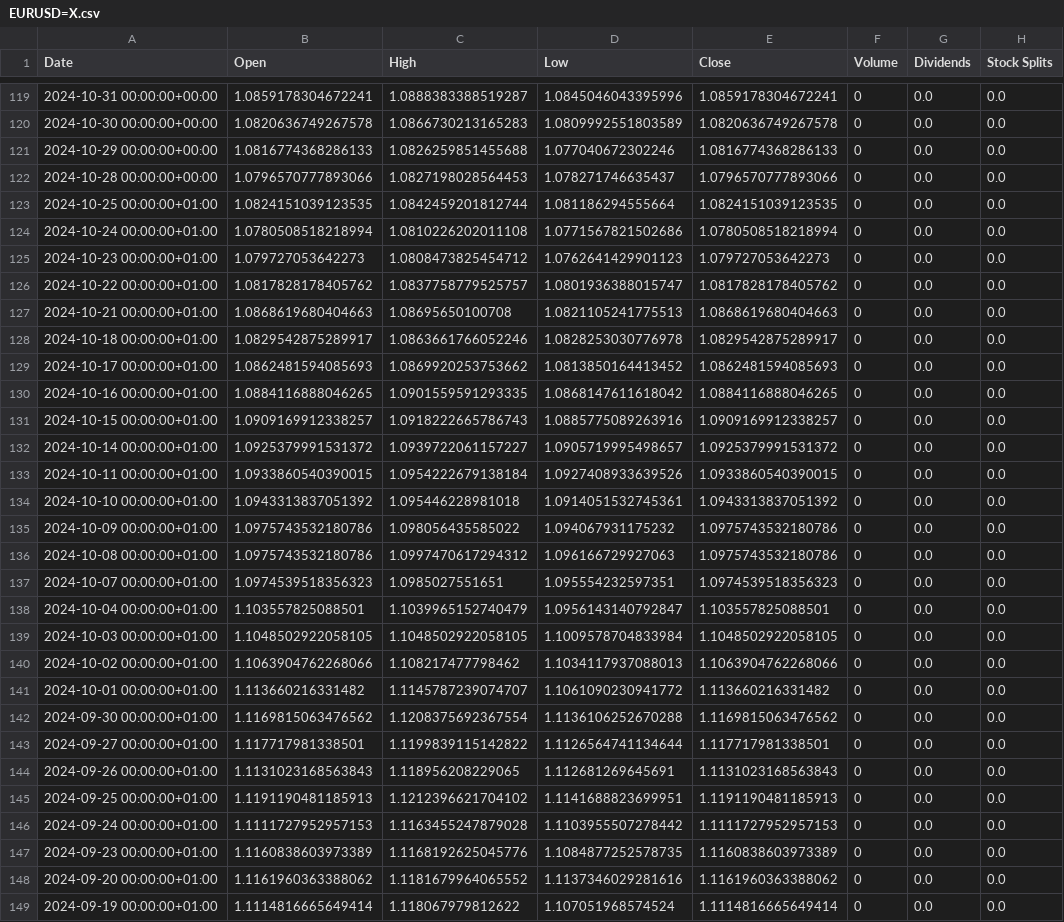
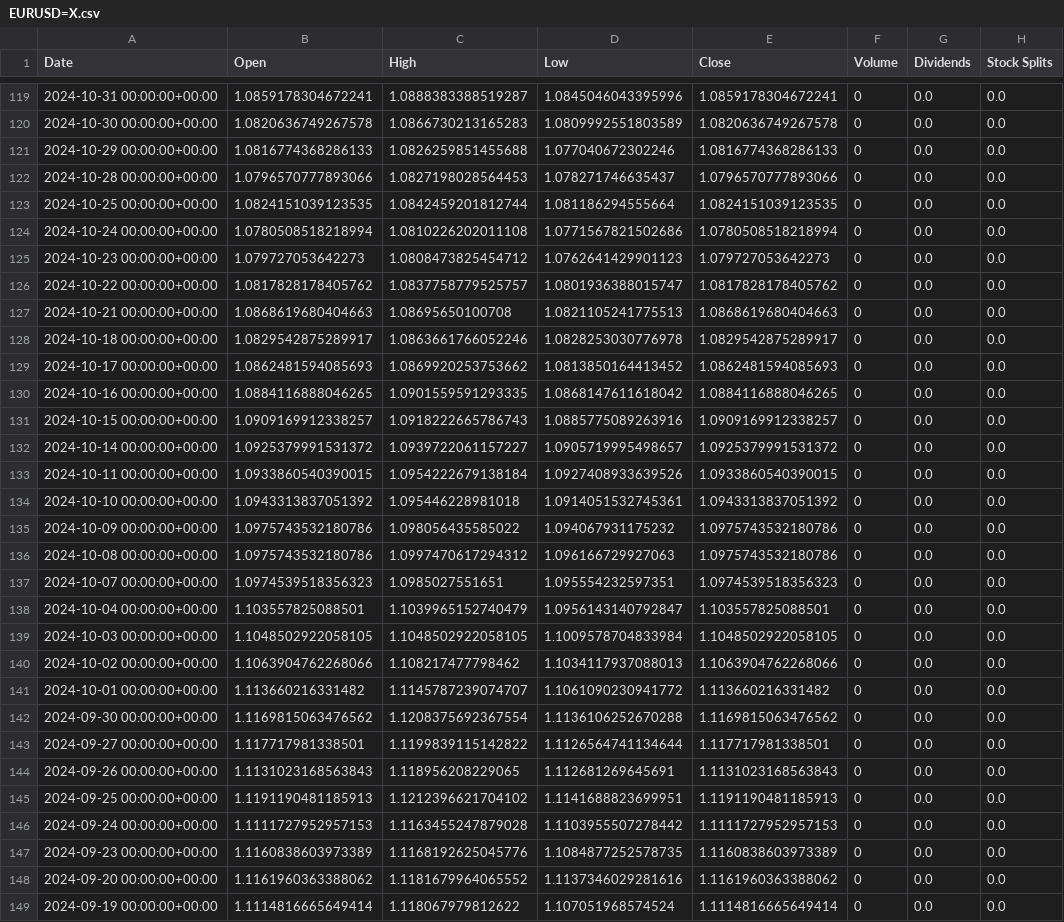
Before and after one commit to Fcardoso-AIML/Quant-LSTM, a CSV file: yf data/EURUSD=X.csv, drawn as a sheet; only a part is shown, gaps mark what is left out; the diff covers the shown part only; the diff names each change by its address in the sheet, - before the commit and + after, or states it on an @@ line.

```diff
--- a/yf data/EURUSD=X.csv
+++ b/yf data/EURUSD=X.csv
-A123 (Date): 2024-10-25 00:00:00+01:00
+A123 (Date): 2024-10-25 00:00:00+00:00
-A124 (Date): 2024-10-24 00:00:00+01:00
+A124 (Date): 2024-10-24 00:00:00+00:00
-A125 (Date): 2024-10-23 00:00:00+01:00
+A125 (Date): 2024-10-23 00:00:00+00:00
-A126 (Date): 2024-10-22 00:00:00+01:00
+A126 (Date): 2024-10-22 00:00:00+00:00
-A127 (Date): 2024-10-21 00:00:00+01:00
+A127 (Date): 2024-10-21 00:00:00+00:00
-A128 (Date): 2024-10-18 00:00:00+01:00
+A128 (Date): 2024-10-18 00:00:00+00:00
-A129 (Date): 2024-10-17 00:00:00+01:00
+A129 (Date): 2024-10-17 00:00:00+00:00
-A130 (Date): 2024-10-16 00:00:00+01:00
+A130 (Date): 2024-10-16 00:00:00+00:00
-A131 (Date): 2024-10-15 00:00:00+01:00
+A131 (Date): 2024-10-15 00:00:00+00:00
-A132 (Date): 2024-10-14 00:00:00+01:00
+A132 (Date): 2024-10-14 00:00:00+00:00
-A133 (Date): 2024-10-11 00:00:00+01:00
+A133 (Date): 2024-10-11 00:00:00+00:00
-A134 (Date): 2024-10-10 00:00:00+01:00
+A134 (Date): 2024-10-10 00:00:00+00:00
-A135 (Date): 2024-10-09 00:00:00+01:00
+A135 (Date): 2024-10-09 00:00:00+00:00
-A136 (Date): 2024-10-08 00:00:00+01:00
+A136 (Date): 2024-10-08 00:00:00+00:00
-A137 (Date): 2024-10-07 00:00:00+01:00
+A137 (Date): 2024-10-07 00:00:00+00:00
-A138 (Date): 2024-10-04 00:00:00+01:00
+A138 (Date): 2024-10-04 00:00:00+00:00
-A139 (Date): 2024-10-03 00:00:00+01:00
+A139 (Date): 2024-10-03 00:00:00+00:00
-A140 (Date): 2024-10-02 00:00:00+01:00
+A140 (Date): 2024-10-02 00:00:00+00:00
-A141 (Date): 2024-10-01 00:00:00+01:00
+A141 (Date): 2024-10-01 00:00:00+00:00
-A142 (Date): 2024-09-30 00:00:00+01:00
+A142 (Date): 2024-09-30 00:00:00+00:00
-A143 (Date): 2024-09-27 00:00:00+01:00
+A143 (Date): 2024-09-27 00:00:00+00:00
-A144 (Date): 2024-09-26 00:00:00+01:00
+A144 (Date): 2024-09-26 00:00:00+00:00
-A145 (Date): 2024-09-25 00:00:00+01:00
+A145 (Date): 2024-09-25 00:00:00+00:00
-A146 (Date): 2024-09-24 00:00:00+01:00
+A146 (Date): 2024-09-24 00:00:00+00:00
-A147 (Date): 2024-09-23 00:00:00+01:00
+A147 (Date): 2024-09-23 00:00:00+00:00
-A148 (Date): 2024-09-20 00:00:00+01:00
+A148 (Date): 2024-09-20 00:00:00+00:00
-A149 (Date): 2024-09-19 00:00:00+01:00
+A149 (Date): 2024-09-19 00:00:00+00:00
```
Also changed, not shown: 125 edited cells elsewhere in this file, 16 other files.
